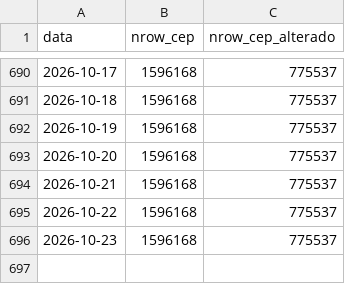
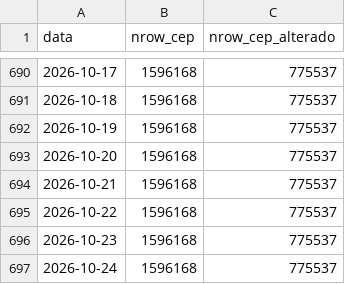
Before and after one commit to filipemsc/cep_brasil, a CSV file: base_nrow.csv, drawn as a sheet; only a part is shown, gaps mark what is left out.

```diff
--- a/base_nrow.csv
+++ b/base_nrow.csv
@@ -696 +696,2 @@
 "2026-10-23",1596168,775537
+"2026-10-24",1596168,775537
```
